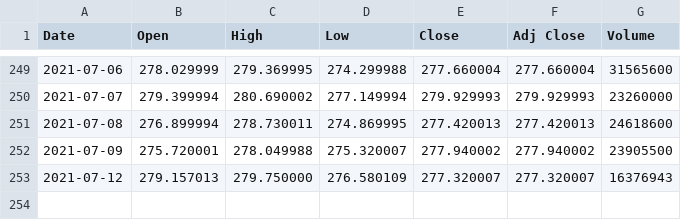
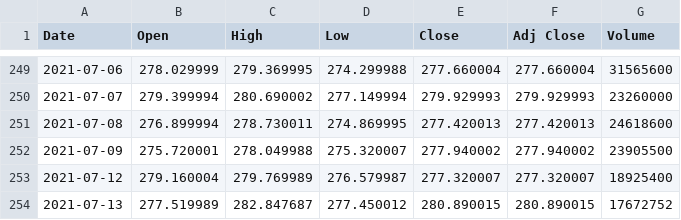
Before and after one commit to adamw24/BestDayToTradeStocks, a CSV file: data/MSFT.csv, drawn as a sheet; only a part is shown, gaps mark what is left out.

```diff
--- a/data/MSFT.csv
+++ b/data/MSFT.csv
@@ -252,2 +252,3 @@ Date,Open,High,Low,Close,Adj Close,Volume
 2021-07-09,275.720001,278.049988,275.320007,277.940002,277.940002,23905500
-2021-07-12,279.157013,279.750000,276.580109,277.320007,277.320007,16376943
+2021-07-12,279.160004,279.769989,276.579987,277.320007,277.320007,18925400
+2021-07-13,277.519989,282.847687,277.450012,280.890015,280.890015,17672752
```
Also changed, not shown: data/FB.csv, data/GOOG.csv, 10 other files.
